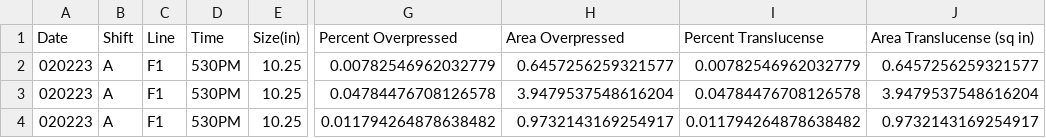
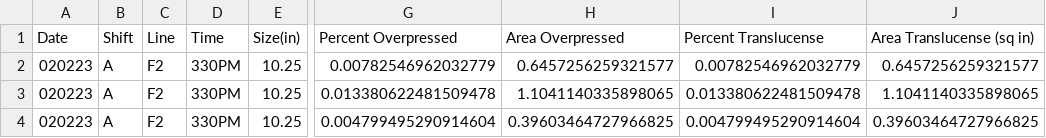
Before and after one commit to tmsuidan/Tortilla, a CSV file: ProcData/020223_A_data.csv, drawn as a sheet; only a part is shown, gaps mark what is left out; the diff names each change by its address in the sheet, - before the commit and + after, or states it on an @@ line.

```diff
--- a/ProcData/020223_A_data.csv
+++ b/ProcData/020223_A_data.csv
-C2:C4 (Line): F1
+C2:C4 (Line): F2
-D2:D4 (Time): 530PM
+D2:D4 (Time): 330PM
-G3 (Percent Overpressed): 0.04784476708126578
+G3 (Percent Overpressed): 0.013380622481509478
-H3 (Area Overpressed): 3.9479537548616204
+H3 (Area Overpressed): 1.1041140335898065
-I3 (Percent Translucense): 0.04784476708126578
+I3 (Percent Translucense): 0.013380622481509478
-J3 (Area Translucense (sq in)): 3.9479537548616204
+J3 (Area Translucense (sq in)): 1.1041140335898065
-G4 (Percent Overpressed): 0.011794264878638482
+G4 (Percent Overpressed): 0.004799495290914604
-H4 (Area Overpressed): 0.9732143169254917
+H4 (Area Overpressed): 0.39603464727966825
-I4 (Percent Translucense): 0.011794264878638482
+I4 (Percent Translucense): 0.004799495290914604
-J4 (Area Translucense (sq in)): 0.9732143169254917
+J4 (Area Translucense (sq in)): 0.39603464727966825
```
Also changed, not shown: 9 other files.
